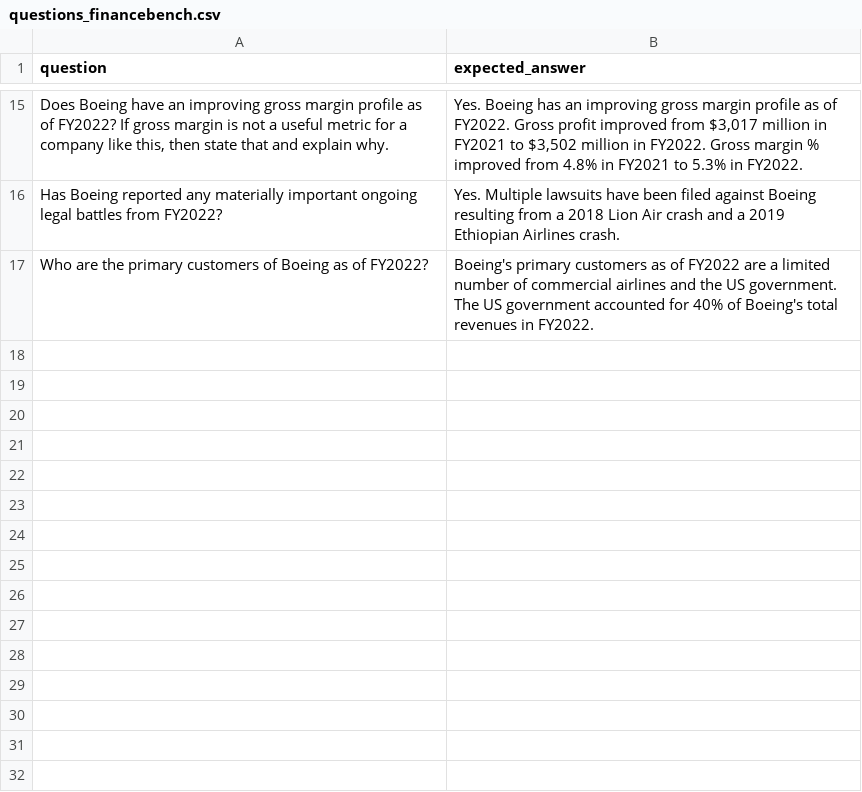
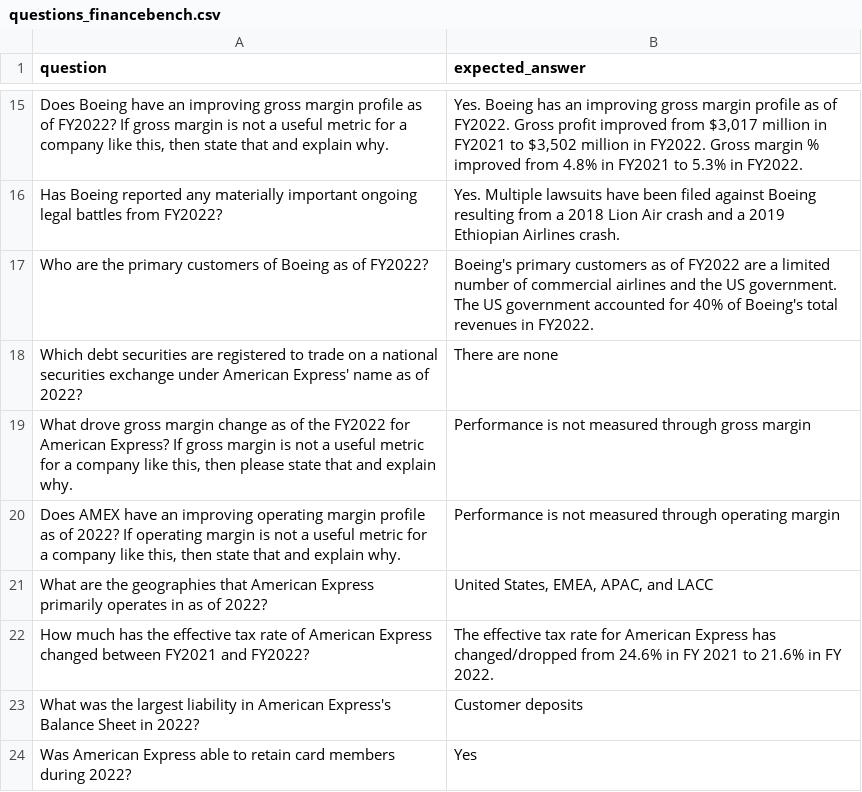
Before and after one commit to AndrewCarr24/sec_parse, a CSV file: sec_agent/eval/questions_financebench.csv, drawn as a sheet; only a part is shown, gaps mark what is left out.

```diff
--- a/sec_agent/eval/questions_financebench.csv
+++ b/sec_agent/eval/questions_financebench.csv
@@ -17 +17,8 @@ Has Boeing reported any materially important ongoing legal battles from FY2022?,
 Who are the primary customers of Boeing as of FY2022?,Boeing's primary customers as of FY2022 are a limited number of commercial airlines and the US government. The US government accounted for 40% of Boeing's total revenues in FY2022.
+Which debt securities are registered to trade on a national securities exchange under American Express' name as of 2022?,There are none
+"What drove gross margin change as of the FY2022 for American Express? If gross margin is not a useful metric for a company like this, then please state that and explain why.",Performance is not measured through gross margin
+"Does AMEX have an improving operating margin profile as of 2022? If operating margin is not a useful metric for a company like this, then state that and explain why.",Performance is not measured through operating margin
+What are the geographies that American Express primarily operates in as of 2022?,"United States, EMEA, APAC, and LACC"
+How much has the effective tax rate of American Express changed between FY2021 and FY2022?,The effective tax rate for American Express has changed/dropped from 24.6% in FY 2021 to 21.6% in FY 2022.
+What was the largest liability in American Express's Balance Sheet in 2022?,Customer deposits
+Was American Express able to retain card members during 2022?,Yes
```
Also changed, not shown: 5 other files.
